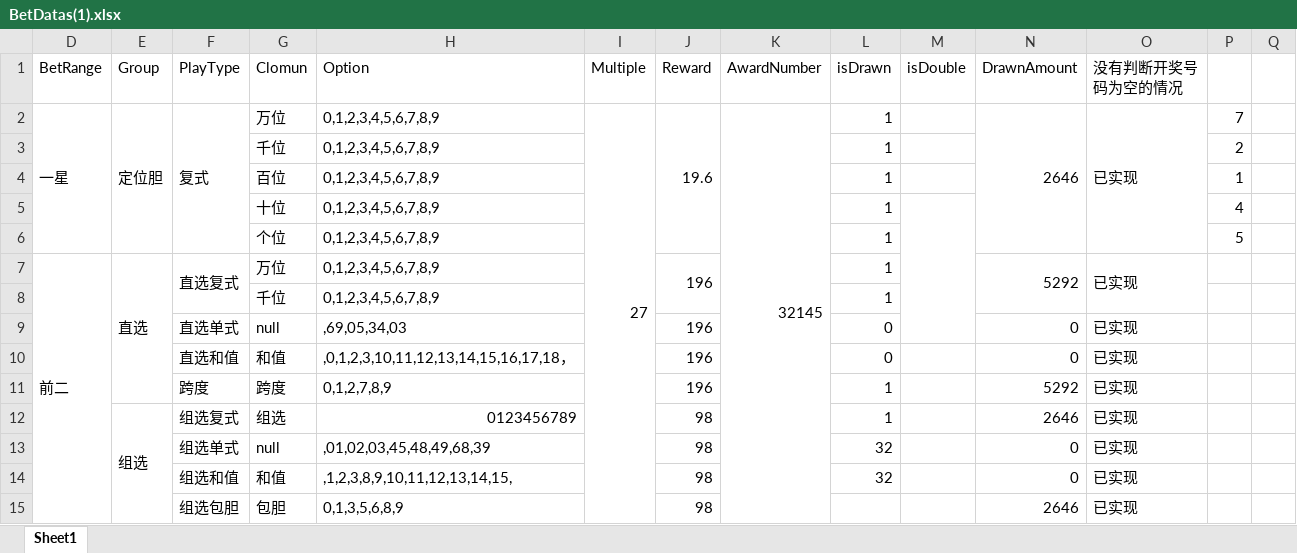
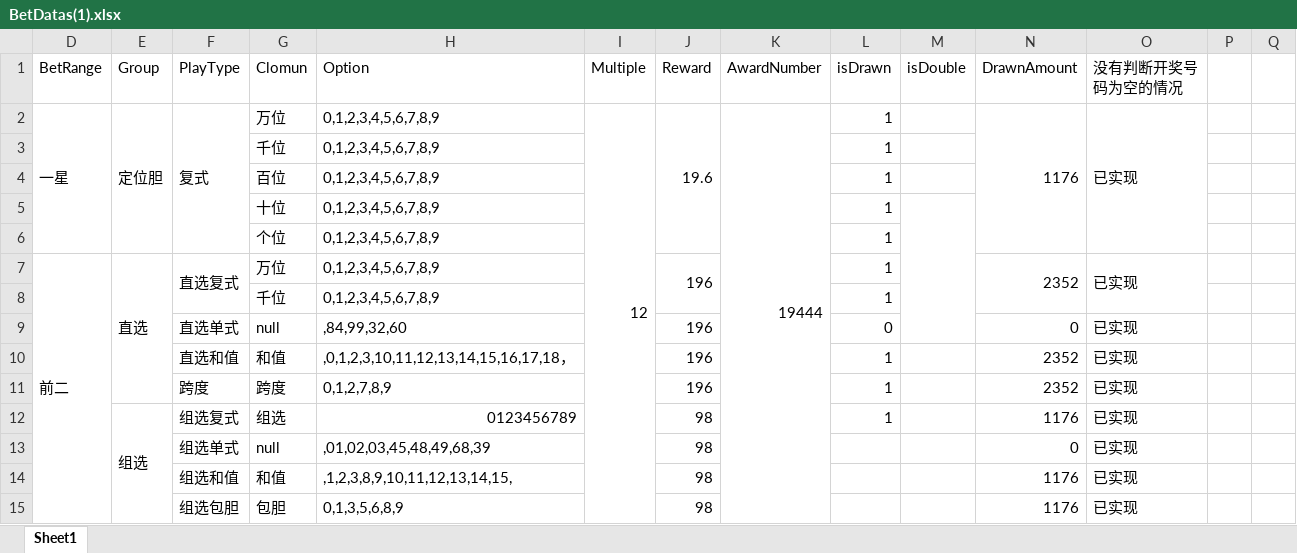
Before and after one commit to ShmilyNan/WorkDocumentOfMe, an Excel workbook: BetDatas(1).xlsx, sheet Sheet1, drawn as a sheet; only a part is shown; values as stored, in another font and other column widths than the file's, no cell formats; removed rows and columns are numbered as before the commit, all else as after; rows hold the shown columns only; the diff covers the shown part only; the diff names each change by its address in the sheet, - before the commit and + after, or states it on an @@ line.

```diff
--- a/BetDatas(1).xlsx (sheet Sheet1)
+++ b/BetDatas(1).xlsx (sheet Sheet1)
-D2:D6 merged
+D2:D6 merged
-E2:E6 merged
+E2:E6 merged
-F2:F6 merged
+F2:F6 merged
-I2 (Multiple): 27
+I2 (Multiple): 12
-J2:J6 merged
+J2:J6 merged
-K2 (AwardNumber): 32145
+K2 (AwardNumber): 19444
-N2 (DrawnAmount): 2646
+N2 (DrawnAmount): 1176
-N2:N6 merged
+N2:N6 merged
-O2:O6 merged
+O2:O6 merged
-P2: 7
+P2: (empty)
-row 3:  |  |  | 千位 | 0,1,2,3,4,5,6,7,8,9 |  |  |  | 1 |  |  |  | 2
-row 4:  |  |  | 百位 | 0,1,2,3,4,5,6,7,8,9 |  |  |  | 1 |  |  |  | 1
-row 5:  |  |  | 十位 | 0,1,2,3,4,5,6,7,8,9 |  |  |  | 1 |  |  |  | 4
-row 6:  |  |  | 个位 | 0,1,2,3,4,5,6,7,8,9 |  |  |  | 1 |  |  |  | 5
-row 7: 前二 | 直选 | 直选复式 | 万位 | 0,1,2,3,4,5,6,7,8,9 |  | 196 |  | 1 |  | 5292 | 已实现
+row 4:  |  |  | 百位 | 0,1,2,3,4,5,6,7,8,9 |  |  |  | 1
+row 5:  |  |  | 十位 | 0,1,2,3,4,5,6,7,8,9 |  |  |  | 1
+row 6:  |  |  | 个位 | 0,1,2,3,4,5,6,7,8,9 |  |  |  | 1
+row 7: 前二 | 直选 | 直选复式 | 万位 | 0,1,2,3,4,5,6,7,8,9 |  | 196 |  | 1 |  | 2352 | 已实现
+row 8:  |  |  | 千位 | 0,1,2,3,4,5,6,7,8,9 |  |  |  | 1
-H9 (Option): ,69,05,34,03
+H9 (Option): ,84,99,32,60
-L10 (isDrawn): 0
+L10 (isDrawn): 1
-N10 (DrawnAmount): 0
+N10 (DrawnAmount): 2352
-N11 (DrawnAmount): 5292
+N11 (DrawnAmount): 2352
-N12 (DrawnAmount): 2646
+N12 (DrawnAmount): 1176
-L13:L14 (isDrawn): 32
+L13:L14 (isDrawn): (empty)
-N14 (DrawnAmount): 0
+N14 (DrawnAmount): 1176
-N15 (DrawnAmount): 2646
+N15 (DrawnAmount): 1176
```
Also changed, not shown: 3 added rows, 3 removed rows and 94 edited cells elsewhere in this sheet, cell formats, formulas that keep their value, 1 other file.
